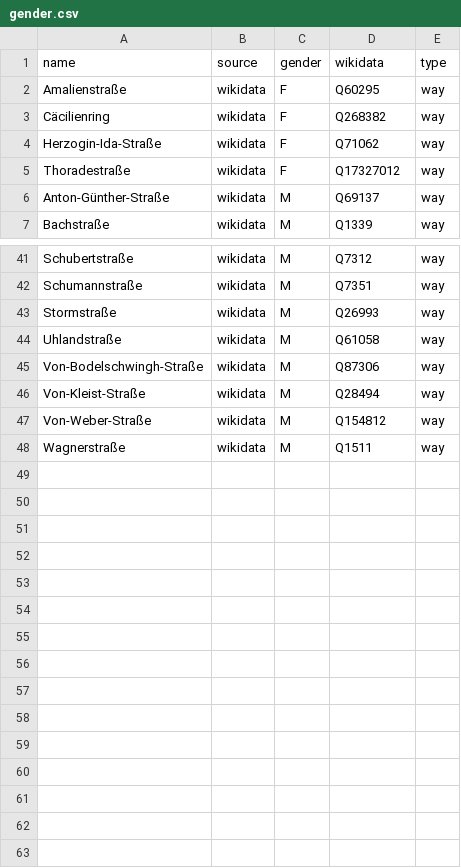
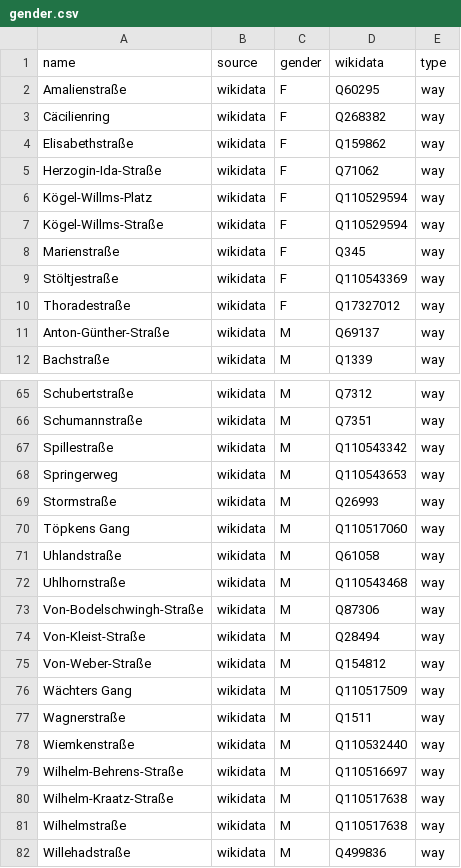
Before and after one commit to EqualStreetNames/equalstreetnames-rastede, a CSV file: data/gender.csv, drawn as a sheet; only a part is shown, gaps mark what is left out; the diff covers the shown part only; the diff names each change by its address in the sheet, - before the commit and + after, or states it on an @@ line.

```diff
--- a/data/gender.csv
+++ b/data/gender.csv
+row 4: Elisabethstraße | wikidata | F | Q159862 | way
+row 6: Kögel-Willms-Platz | wikidata | F | Q110529594 | way
+row 7: Kögel-Willms-Straße | wikidata | F | Q110529594 | way
+row 8: Marienstraße | wikidata | F | Q345 | way
+row 9: Stöltjestraße | wikidata | F | Q110543369 | way
+row 67: Spillestraße | wikidata | M | Q110543342 | way
+row 68: Springerweg | wikidata | M | Q110543653 | way
+row 70: Töpkens Gang | wikidata | M | Q110517060 | way
+row 72: Uhlhornstraße | wikidata | M | Q110543468 | way
+row 76: Wächters Gang | wikidata | M | Q110517509 | way
+row 78: Wiemkenstraße | wikidata | M | Q110532440 | way
+row 79: Wilhelm-Behrens-Straße | wikidata | M | Q110516697 | way
+row 80: Wilhelm-Kraatz-Straße | wikidata | M | Q110517638 | way
+row 81: Wilhelmstraße | wikidata | M | Q110517638 | way
+row 82: Willehadstraße | wikidata | M | Q499836 | way
```
Also changed, not shown: 19 added rows and 2 edited cells elsewhere in this file, data/other.csv, 2 other files.
